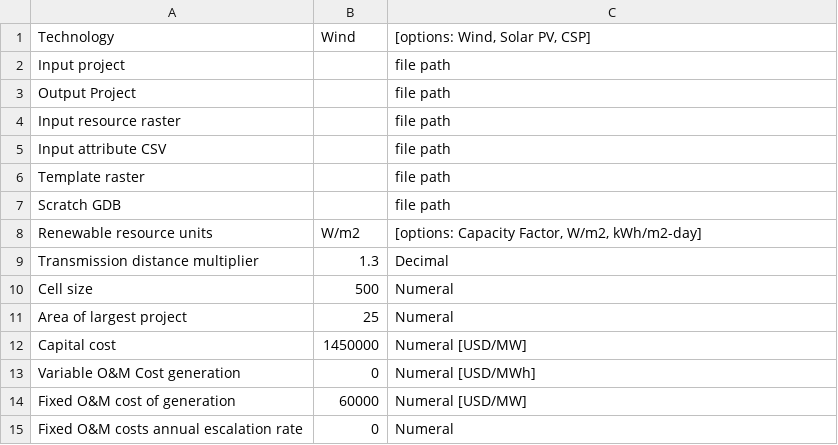
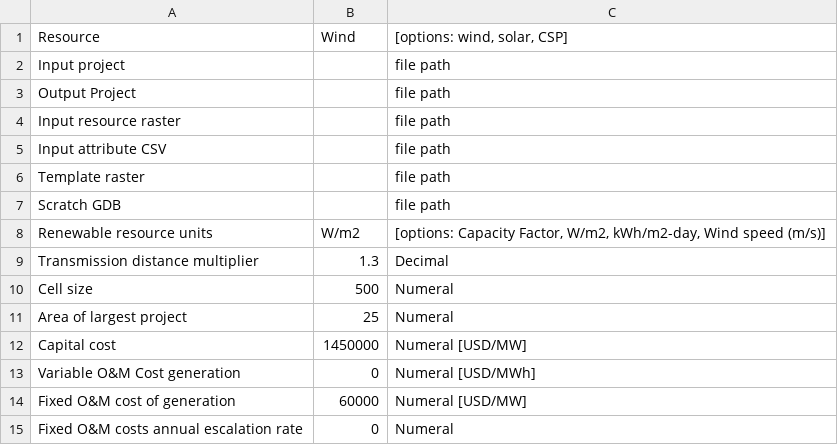
Before and after one commit to cetlab-ucsb/mapre, a CSV file: REzoningGIStools/RequiredCSVs/stage3_input.csv, drawn as a sheet; only a part is shown; the diff names each change by its address in the sheet, - before the commit and + after, or states it on an @@ line.

```diff
--- a/REzoningGIStools/RequiredCSVs/stage3_input.csv
+++ b/REzoningGIStools/RequiredCSVs/stage3_input.csv
-A1: Technology
+A1: Resource
-C1: [options: Wind, Solar PV, CSP]
+C1: [options: wind, solar, CSP]
-C8 ([options: wind, solar, CSP]): …Factor, W/m2, kWh/m2-day]
+C8 ([options: wind, solar, CSP]): …Factor, W/m2, kWh/m2-day, Wind speed (m/s)]
```
Also changed, not shown: REzoningGIStools/RequiredCSVs/inputs_projectAreaAttributes.csv, REzoningGIStools/RequiredCSVs/inputs_siteSuitabilityRasters.csv, 25 other files.
